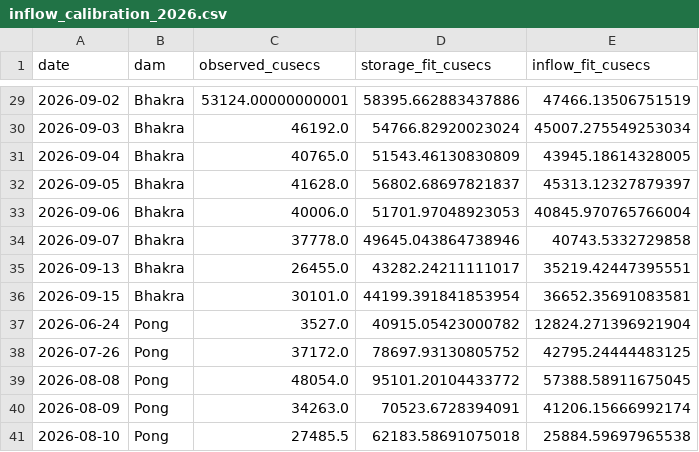
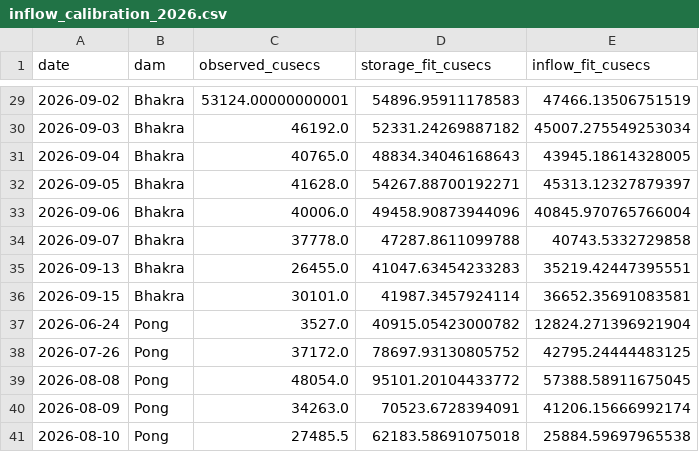
Before and after one commit to bakathefish/Flood, a CSV file: punjabflood/outputs/verification/inflow_calibration_2026.csv, drawn as a sheet; only a part is shown, gaps mark what is left out; the diff covers the shown part only.

```diff
--- a/punjabflood/outputs/verification/inflow_calibration_2026.csv
+++ b/punjabflood/outputs/verification/inflow_calibration_2026.csv
@@ -29,9 +29,9 @@ date,dam,observed_cusecs,storage_fit_cusecs,inflow_fit_cusecs
-2026-09-02,Bhakra,53124.00000000001,58395.662883437886,47466.13506751519
-2026-09-03,Bhakra,46192.0,54766.82920023024,45007.275549253034
-2026-09-04,Bhakra,40765.0,51543.46130830809,43945.18614328005
-2026-09-05,Bhakra,41628.0,56802.68697821837,45313.12327879397
-2026-09-06,Bhakra,40006.0,51701.97048923053,40845.970765766004
-2026-09-07,Bhakra,37778.0,49645.043864738946,40743.5332729858
-2026-09-13,Bhakra,26455.0,43282.24211111017,35219.42447395551
-2026-09-15,Bhakra,30101.0,44199.391841853954,36652.35691083581
+2026-09-02,Bhakra,53124.00000000001,54896.95911178583,47466.13506751519
+2026-09-03,Bhakra,46192.0,52331.24269887182,45007.275549253034
+2026-09-04,Bhakra,40765.0,48834.34046168643,43945.18614328005
+2026-09-05,Bhakra,41628.0,54267.88700192271,45313.12327879397
+2026-09-06,Bhakra,40006.0,49458.90873944096,40845.970765766004
+2026-09-07,Bhakra,37778.0,47287.8611099788,40743.5332729858
+2026-09-13,Bhakra,26455.0,41047.63454233283,35219.42447395551
+2026-09-15,Bhakra,30101.0,41987.3457924114,36652.35691083581
 2026-06-24,Pong,3527.0,40915.05423000782,12824.271396921904
```
Also changed, not shown: 27 edited cells elsewhere in this file, punjabflood/outputs/verification/annual_predictors.csv, punjabflood/outputs/verification/as_issued_events.csv, 32 other files.
